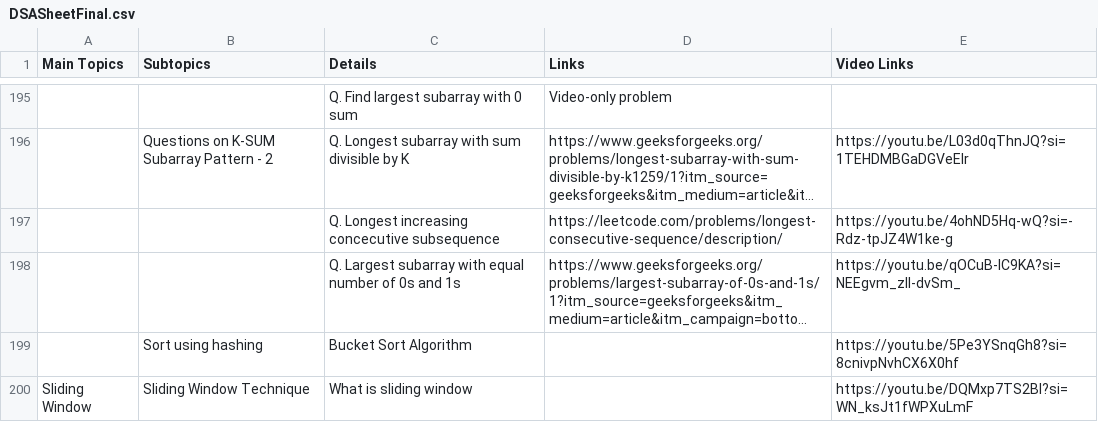
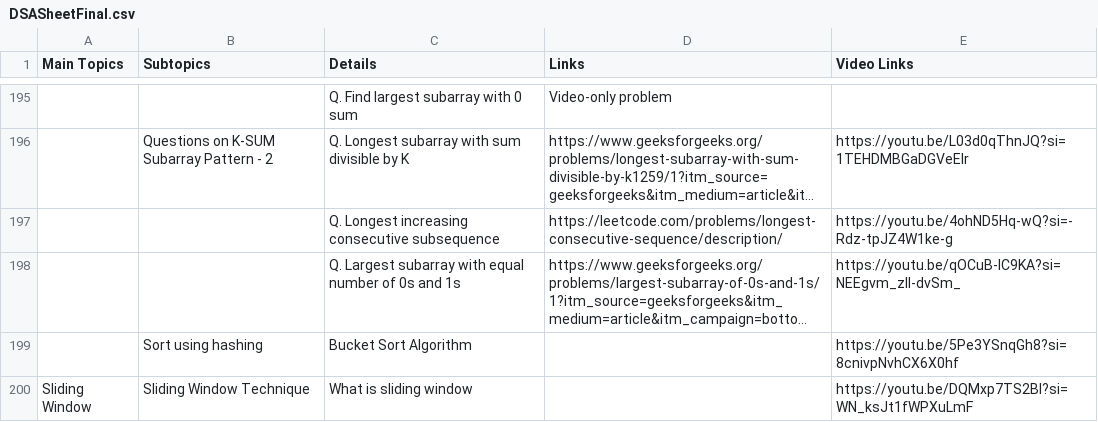
Before and after one commit to shashcode-org/shashcode, a CSV file: src/python-code/DSASheetFinal.csv, drawn as a sheet; only a part is shown, gaps mark what is left out; long unchanged cells end in …; the diff covers the shown part only; the diff names each change by its address in the sheet, - before the commit and + after, or states it on an @@ line.

```diff
--- a/src/python-code/DSASheetFinal.csv
+++ b/src/python-code/DSASheetFinal.csv
-C197 (Details): Q. Longest increasing concecutive subsequence
+C197 (Details): Q. Longest increasing consecutive subsequence
```
Also changed, not shown: 6 added rows, 2 removed rows and 14 edited cells elsewhere in this file, src/python-code/JavaDSASheetFinal.csv, 4 other files.
